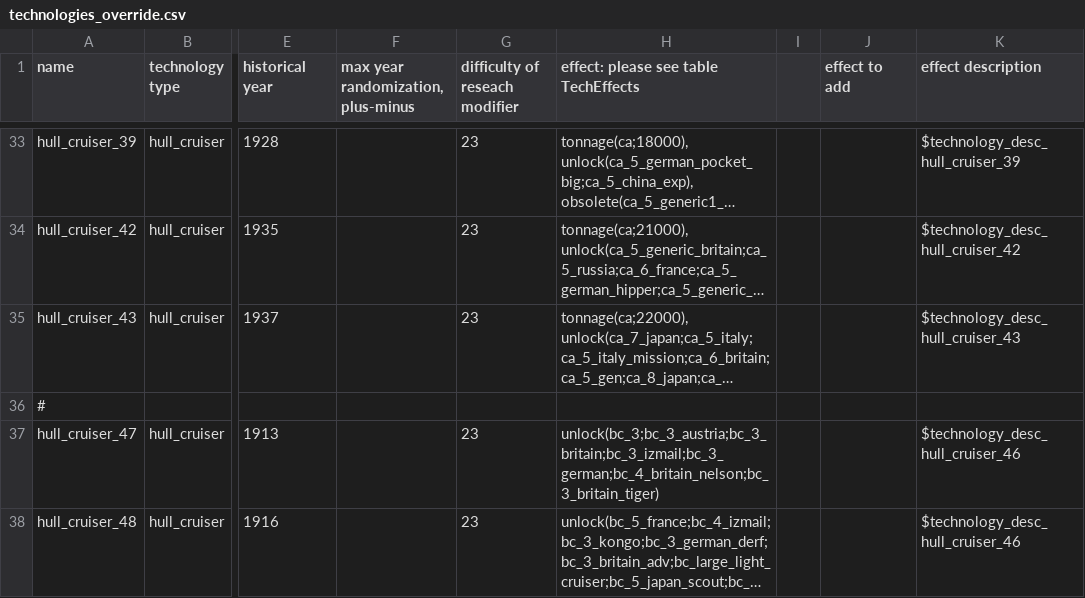
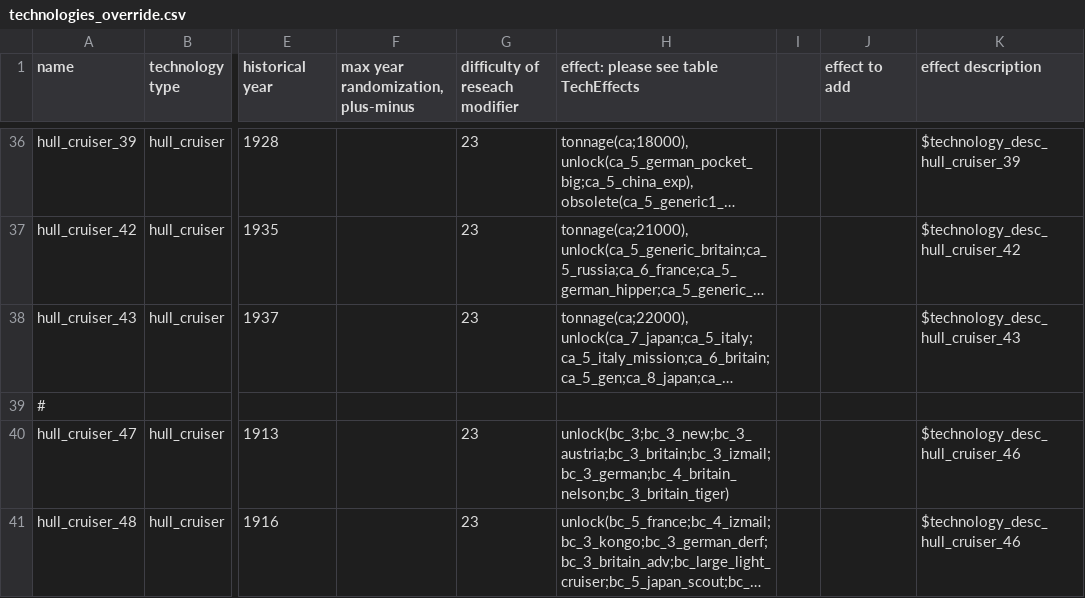
Before and after one commit to prontotorpedo/Dreadnought-Improvement-Project-Modified, a CSV file: technologies_override.csv, drawn as a sheet; only a part is shown, gaps mark what is left out; long unchanged cells end in …; addresses are those after the commit; the diff covers the shown part only; the diff names each change by its address in the sheet, - before the commit and + after, or states it on an @@ line.

```diff
--- a/technologies_override.csv
+++ b/technologies_override.csv
-H40: unlock(bc_3;bc_3_austria;bc_3_britain;bc_3_izmail;bc_3_german;bc_4_britain_nelson;bc_3_britain_tiger)
+H40: unlock(bc_3;bc_3_new;bc_3_austria;bc_3_britain;bc_3_izmail;bc_3_german;bc_4_britain_nelson;bc_3_britain_tiger)
```
Also changed, not shown: 3 added rows and 1 edited cell elsewhere in this file, partModels_override.csv, 3 other files.
